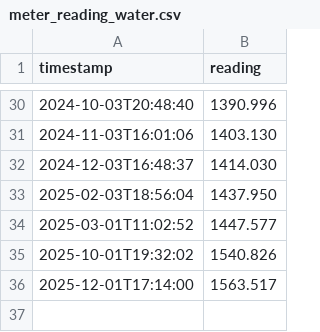
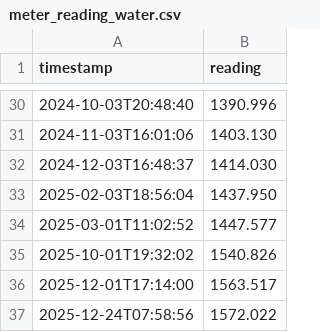
Before and after one commit to GrumpyBusted/HomeAssistant, a CSV file: data/meter_reading_water.csv, drawn as a sheet; only a part is shown, gaps mark what is left out.

```diff
--- a/data/meter_reading_water.csv
+++ b/data/meter_reading_water.csv
@@ -36 +36,2 @@ timestamp,reading
 2025-12-01T17:14:00,1563.517
+2025-12-24T07:58:56,1572.022
```
Also changed, not shown: 3 other files.
